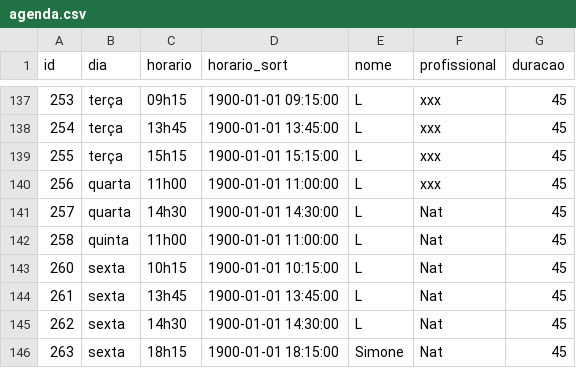
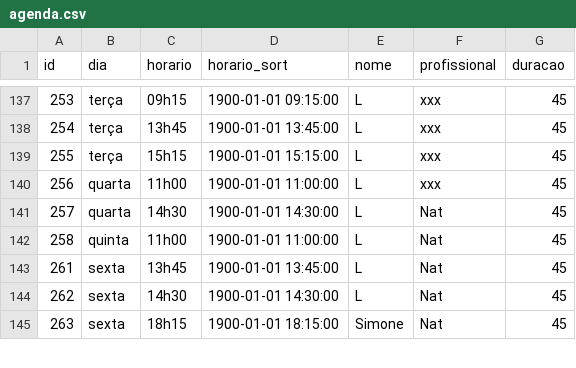
Before and after one commit to henriquepeixotodemorais-debug/estudio.fernanda.peixoto, a CSV file: data/agenda.csv, drawn as a sheet; only a part is shown, gaps mark what is left out.

Commit message:
Atualiza agenda.csv via Streamlit

```diff
--- a/data/agenda.csv
+++ b/data/agenda.csv
@@ -142,3 +142,2 @@ id,dia,horario,horario_sort,nome,profissional,duracao
 258,quinta,11h00,1900-01-01 11:00:00,L,Nat,45
-260,sexta,10h15,1900-01-01 10:15:00,L,Nat,45
 261,sexta,13h45,1900-01-01 13:45:00,L,Nat,45
```
